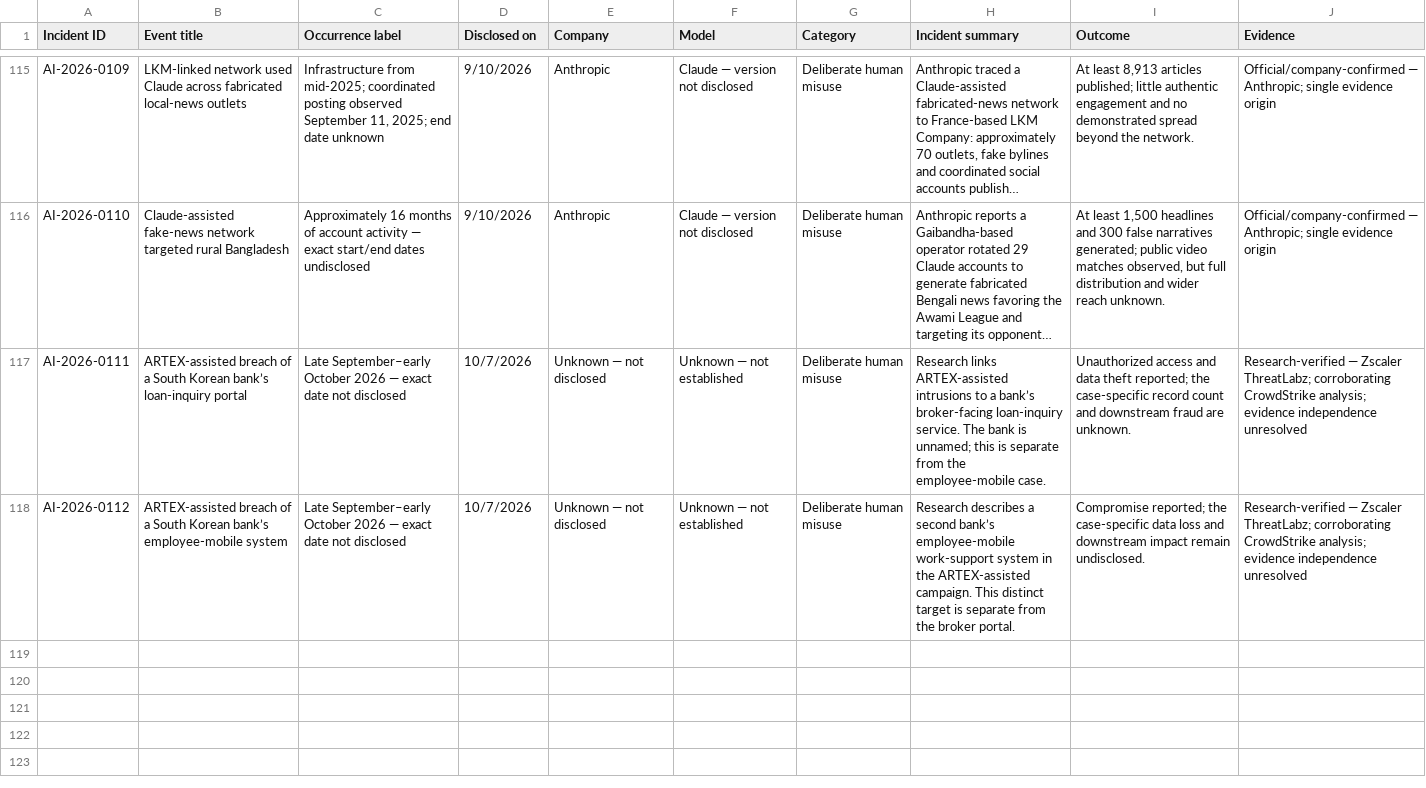
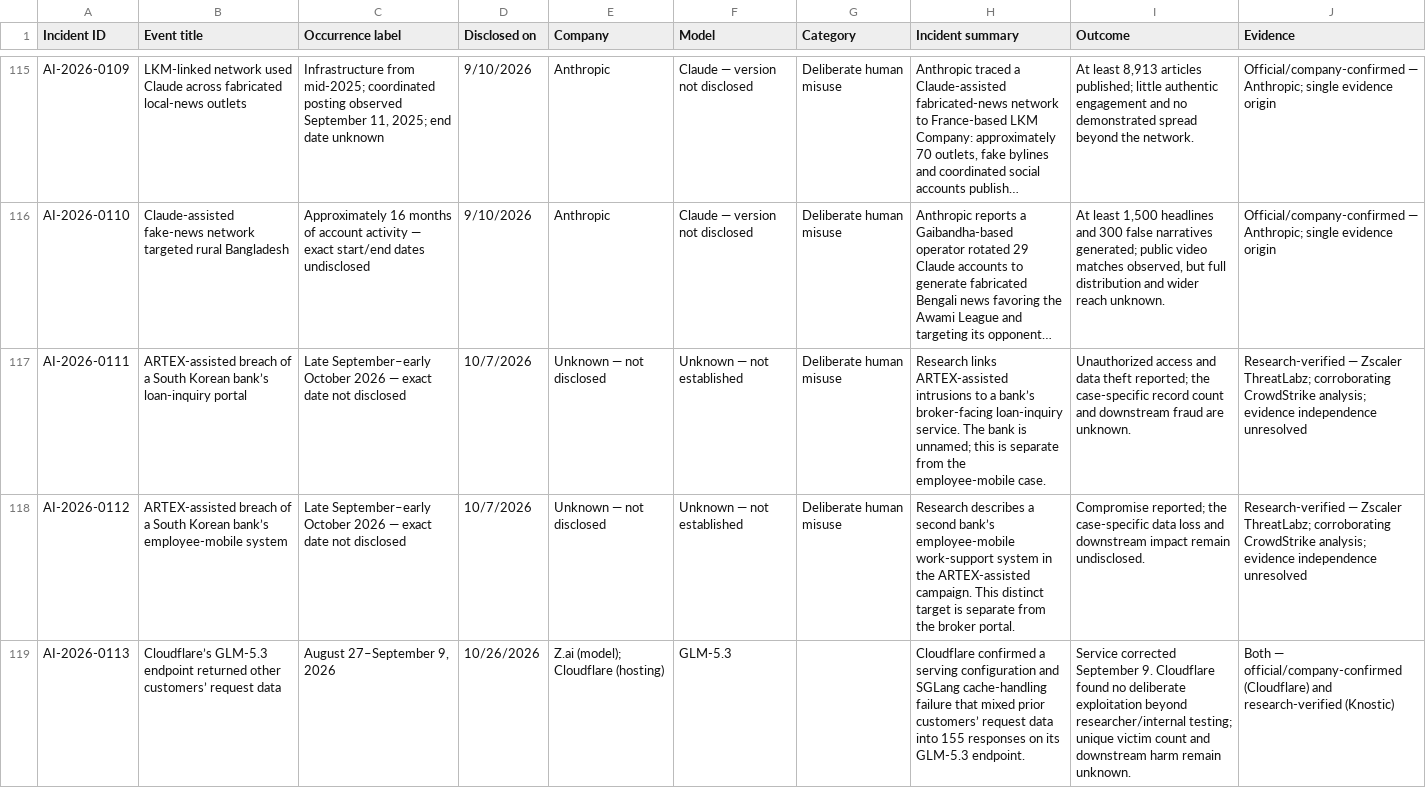
Before and after one commit to KUNALSINGH9373/rogue.ai, a CSV file: data/incidents.csv, drawn as a sheet; only a part is shown, gaps mark what is left out; long unchanged cells end in ….

```diff
--- a/data/incidents.csv
+++ b/data/incidents.csv
@@ -118 +118,2 @@ AI-2026-0111,ARTEX-assisted breach of a South Korean bank’s loan-inquiry porta
 AI-2026-0112,ARTEX-assisted breach of a South Korean bank’s employee-mobile system,Late September–early October 2026 — exact date not disclosed,10/7/2026,Unknown — not disclosed,Unknown — not established,Deliberate human misuse,Research describes a second bank’s employee-mobile work-support system in the ARTEX-assisted campaign. This distinct target is separate from the broker portal.,Compromise reported; the case-specific data loss and downstream impact remain undisclosed.,Research-verified — Zscaler ThreatLabz; corroborating CrowdStrike analysis; evidence independence unresolved
+AI-2026-0113,Cloudflare’s GLM-5.3 endpoint returned other customers’ request data,"August 27–September 9, 2026",10/26/2026,Z.ai (model); Cloudflare (hosting),GLM-5.3,,Cloudflare confirmed a serving configuration and SGLang cache-handling failure that mixed prior customers’ request data into 155 responses on its GLM-5.3 endpoint.,Service corrected September 9. Cloudflare found no deliberate exploitation beyond researcher/internal testing; unique victim count and downstream harm remain unknown.,Both — official/company-confirmed (Cloudflare) and research-verified (Knostic)
```
Also changed, not shown: data/sources.csv.
